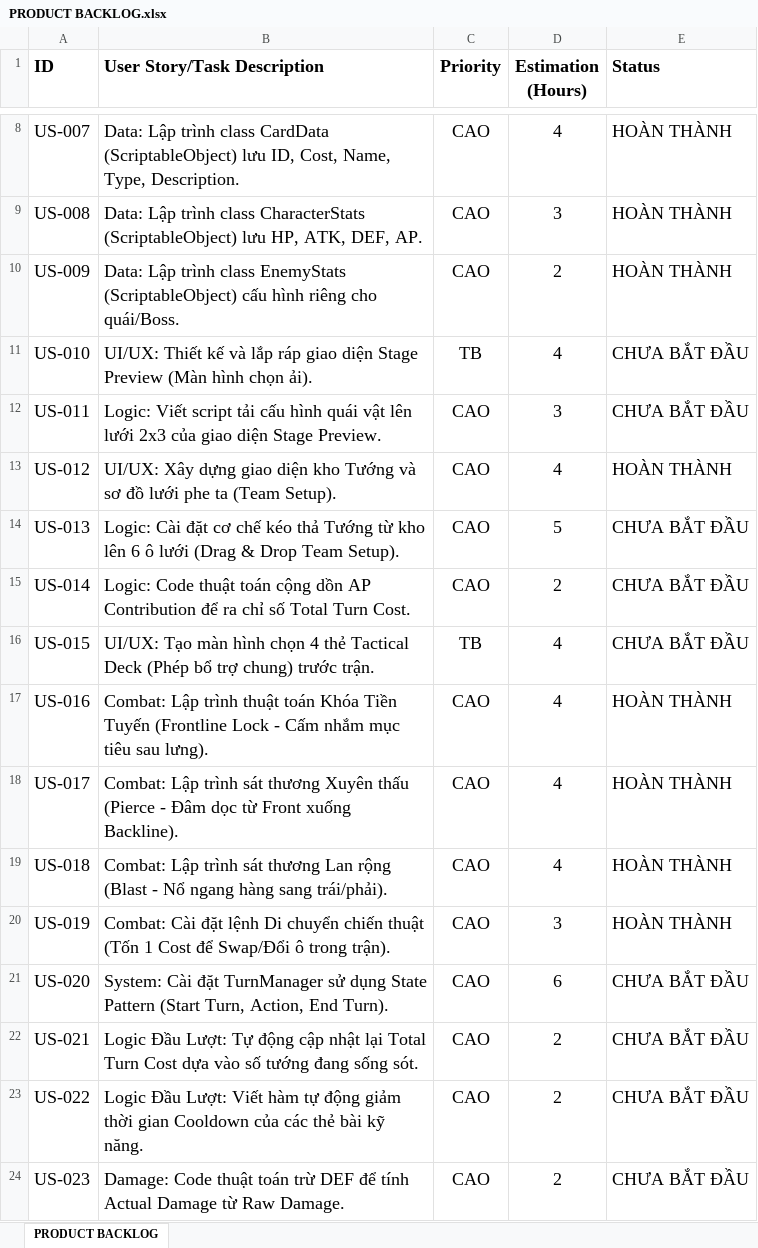
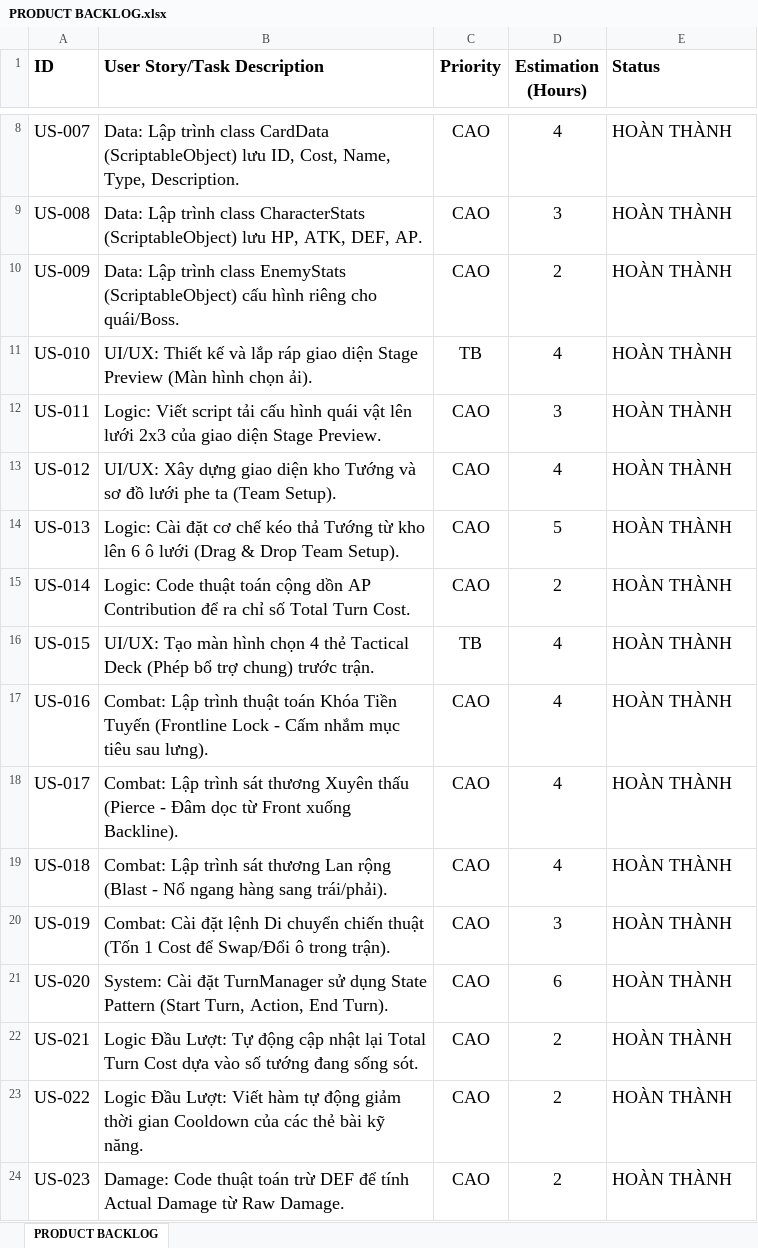
Before and after one commit to huynhnguyenkhang1903-dev/card-games, an Excel workbook: PRODUCT BACKLOG.xlsx, sheet PRODUCT BACKLOG, drawn as a sheet; only a part is shown, gaps mark what is left out; values as stored, in another font and other column widths than the file's, no borders; conditional formats not drawn; the diff covers the shown part only; the diff names each change by its address in the sheet, - before the commit and + after, or states it on an @@ line.

```diff
--- a/PRODUCT BACKLOG.xlsx (sheet PRODUCT BACKLOG)
+++ b/PRODUCT BACKLOG.xlsx (sheet PRODUCT BACKLOG)
-E11:E12 (Status): CHƯA BẮT ĐẦU
+E11:E12 (Status): HOÀN THÀNH
-E14:E16 (Status): CHƯA BẮT ĐẦU
+E14:E16 (Status): HOÀN THÀNH
-E21:E24 (Status): CHƯA BẮT ĐẦU
+E21:E24 (Status): HOÀN THÀNH
```
Also changed, not shown: 35 edited cells elsewhere in this sheet, DAILY STANDUP.xlsx, RETROSPECTIVE.xlsx, 55 other files.
